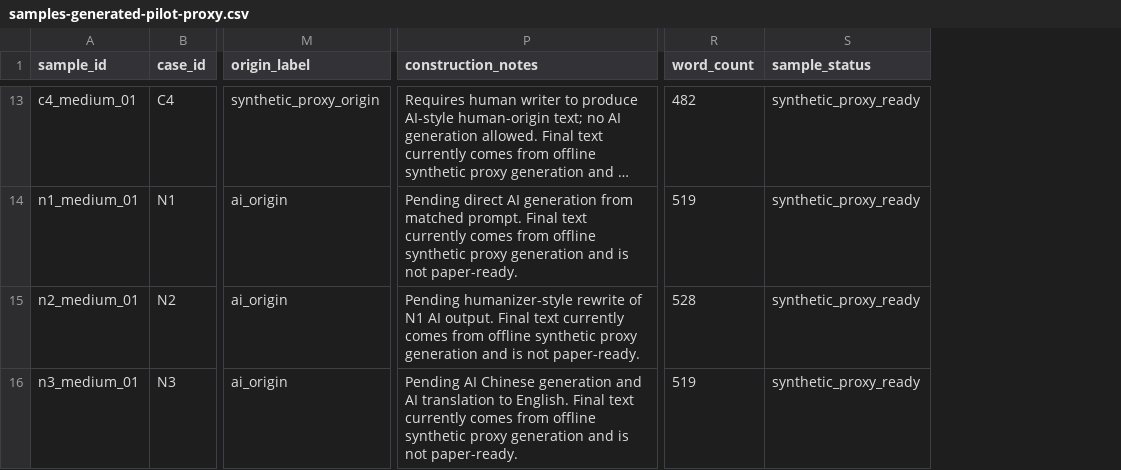
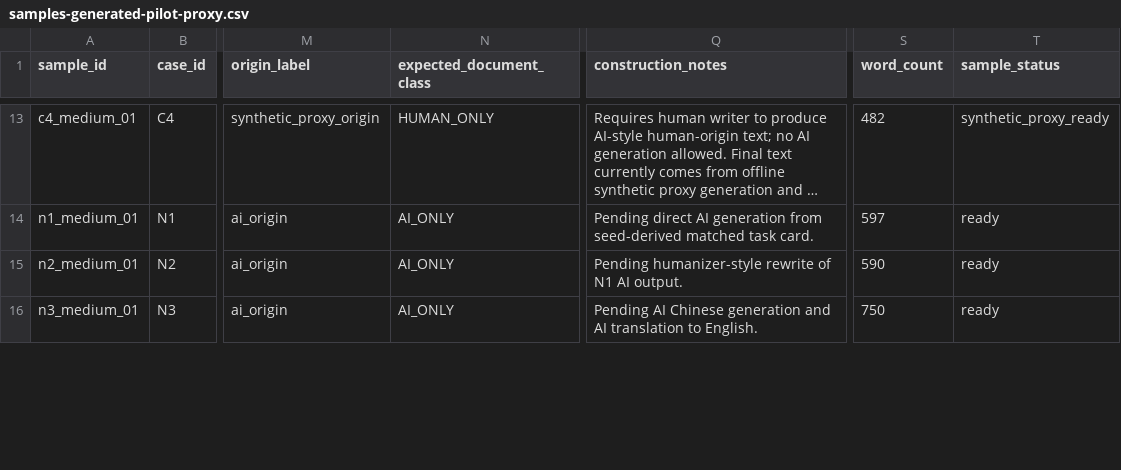
Before and after one commit to ShenzheZhu/humanly, a CSV file: data/detector-stress-test/samples-generated-pilot-proxy.csv, drawn as a sheet; only a part is shown, gaps mark what is left out; long unchanged cells end in …; addresses are those after the commit; the diff covers the shown part only; the diff names each change by its address in the sheet, - before the commit and + after, or states it on an @@ line.

```diff
--- a/data/detector-stress-test/samples-generated-pilot-proxy.csv
+++ b/data/detector-stress-test/samples-generated-pilot-proxy.csv
+column N (expected_document_class), rows 13-16: HUMAN_ONLY | AI_ONLY | AI_ONLY | AI_ONLY
-Q14 (construction_notes): …generation from matched prompt. Final text currently comes from offline synthetic proxy generation and is not paper-ready.
+Q14 (construction_notes): …generation from seed-derived matched task card.
-S14 (word_count): 519
+S14 (word_count): 597
-T14:T16 (sample_status): synthetic_proxy_ready
+T14:T16 (sample_status): ready
-Q15 (construction_notes): …AI output. Final text currently comes from offline synthetic proxy generation and is not paper-ready.
+Q15 (construction_notes): …AI output.
-S15 (word_count): 528
+S15 (word_count): 590
-Q16 (construction_notes): …to English. Final text currently comes from offline synthetic proxy generation and is not paper-ready.
+Q16 (construction_notes): …to English.
-S16 (word_count): 519
+S16 (word_count): 750
```
Also changed, not shown: 61 edited cells elsewhere in this file, data/detector-stress-test/detector-run-pack-pilot-manifest.csv, data/detector-stress-test/detector-run-pack-pilot-queue.csv, 39 other files.
